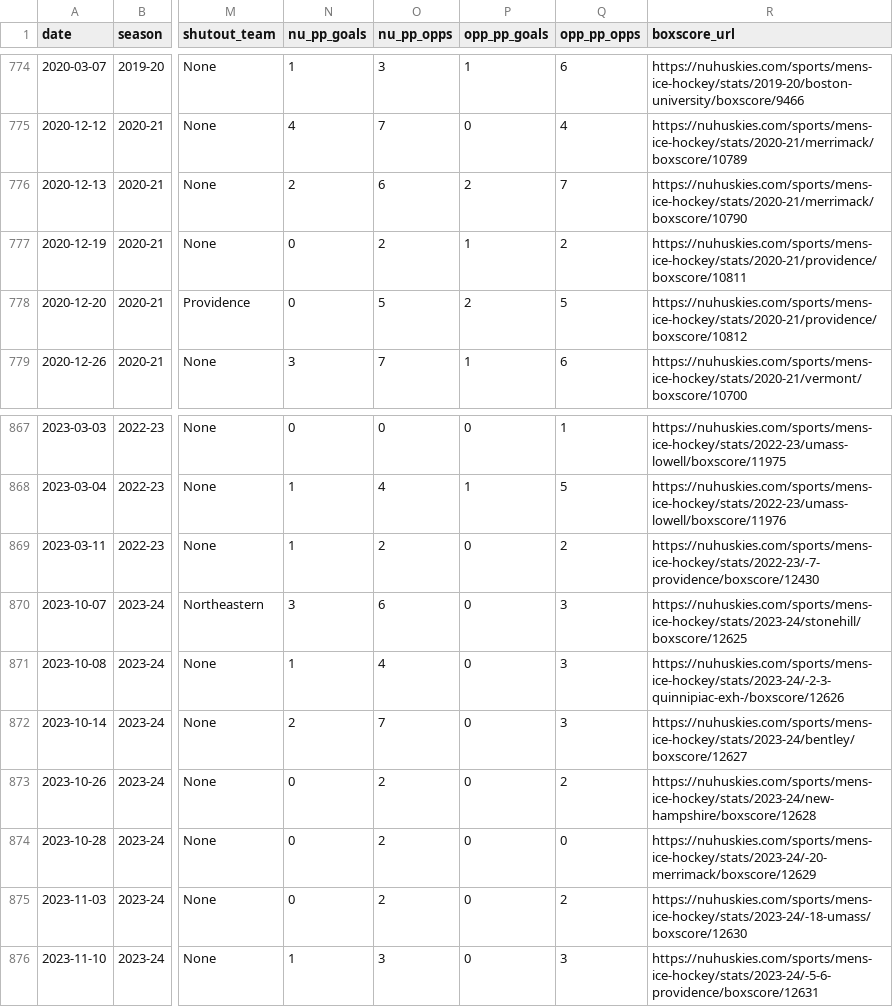
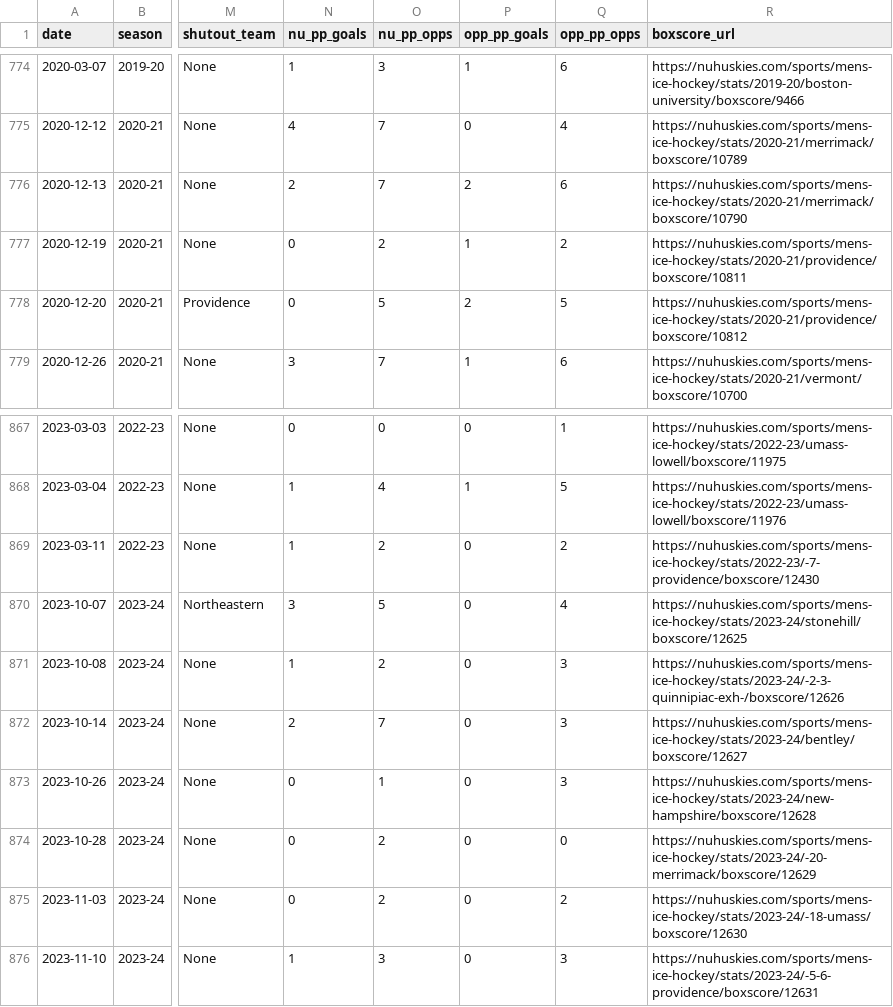
Before and after one commit to timmyg2034/NortheasternProject, a CSV file: northeastern_game_results.csv, drawn as a sheet; only a part is shown, gaps mark what is left out; the diff names each change by its address in the sheet, - before the commit and + after, or states it on an @@ line.

```diff
--- a/northeastern_game_results.csv
+++ b/northeastern_game_results.csv
-O776 (nu_pp_opps): 6
+O776 (nu_pp_opps): 7
-Q776 (opp_pp_opps): 7
+Q776 (opp_pp_opps): 6
-O870 (nu_pp_opps): 6
+O870 (nu_pp_opps): 5
-Q870 (opp_pp_opps): 3
+Q870 (opp_pp_opps): 4
-O871 (nu_pp_opps): 4
+O871 (nu_pp_opps): 2
-O873 (nu_pp_opps): 2
+O873 (nu_pp_opps): 1
-Q873 (opp_pp_opps): 2
+Q873 (opp_pp_opps): 3
```
Also changed, not shown: 1 other file.
